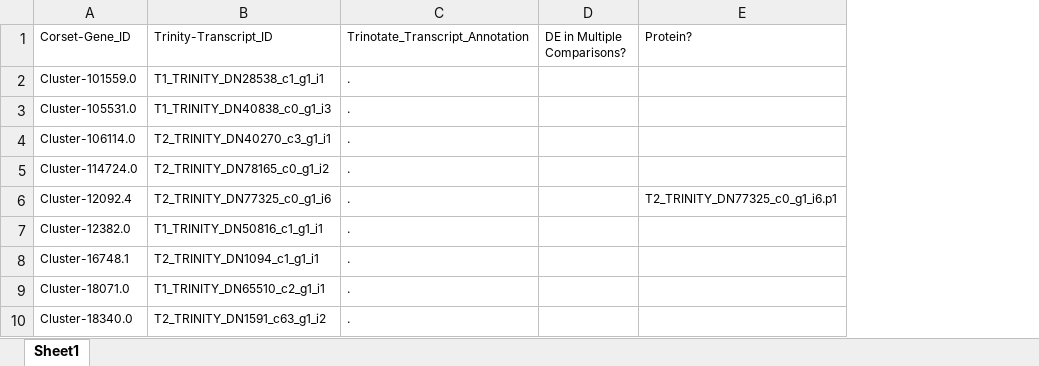
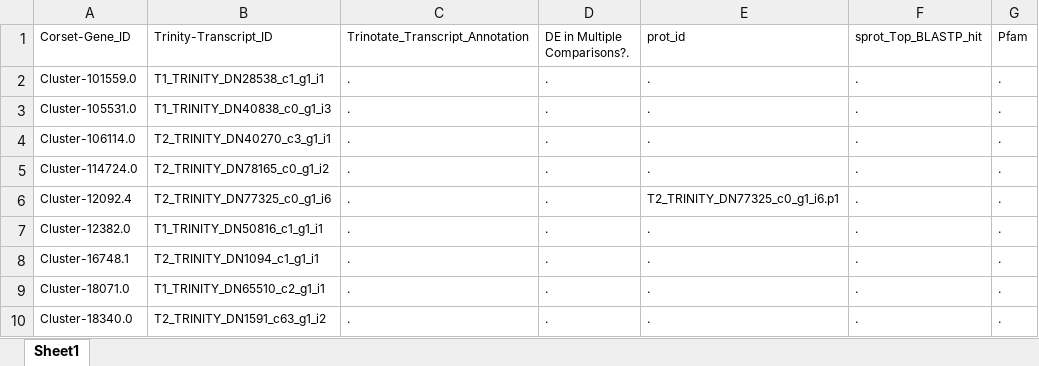
Before and after one commit to DavidGoldLab/2025_Leukoma_RNA-Seq, an Excel workbook: 7_DE_Genes/DE_Genes_Summary.xlsx, sheet Sheet1, drawn as a sheet; only a part is shown; values as stored, in another font and other column widths than the file's, no borders; removed rows and columns are numbered as before the commit, all else as after; the diff names each change by its address in the sheet, - before the commit and + after, or states it on an @@ line.

Commit message:
Added BLAST comparisons

```diff
--- a/7_DE_Genes/DE_Genes_Summary.xlsx (sheet Sheet1)
+++ b/7_DE_Genes/DE_Genes_Summary.xlsx (sheet Sheet1)
-column D (DE in Multiple Comparisons?), empty
-column E (Protein?), row 6: T2_TRINITY_DN77325_c0_g1_i6.p1
+column D (DE in Multiple Comparisons?.), rows 2-10: all .
+column E (prot_id), rows 2-10: . | . | . | . | T2_TRINITY_DN77325_c0_g1_i6.p1 | . | . | . | .
+column F (sprot_Top_BLASTP_hit), rows 2-10: all .
+column G (Pfam), rows 2-10: all .
```
Also changed, not shown: 18 other files.
